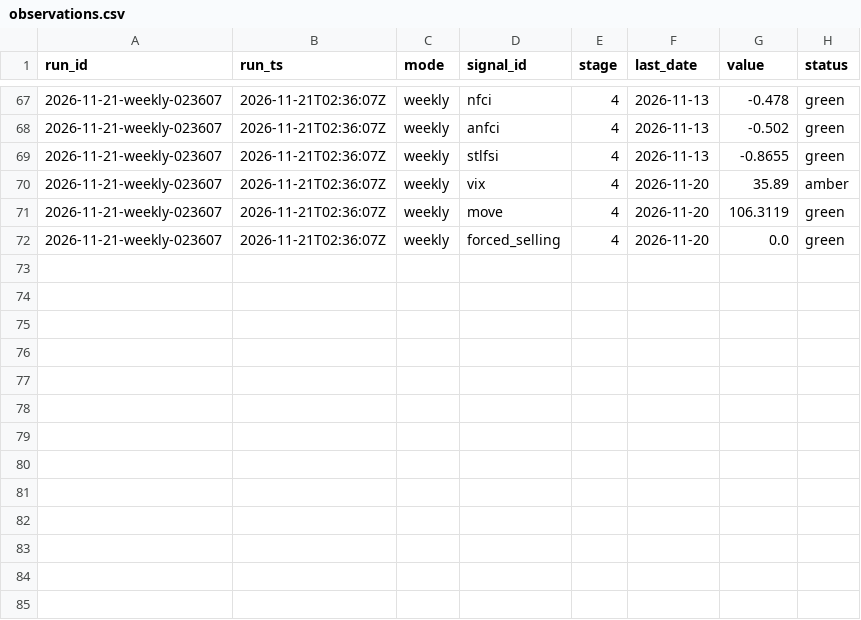
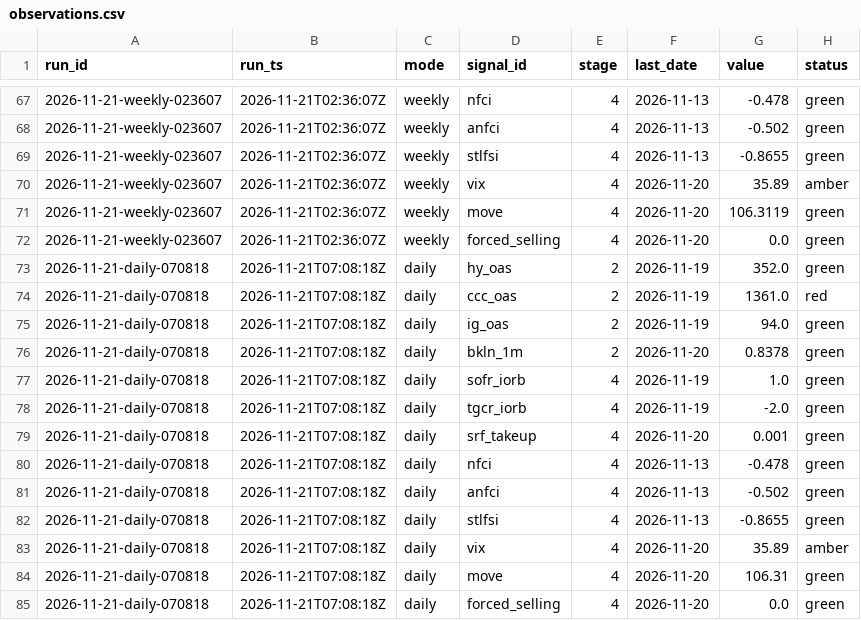
Before and after one commit to augustasskiba/credit-stress-tracker, a CSV file: data/observations.csv, drawn as a sheet; only a part is shown, gaps mark what is left out; the diff names each change by its address in the sheet, - before the commit and + after, or states it on an @@ line.

```diff
--- a/data/observations.csv
+++ b/data/observations.csv
+row 73: 2026-11-21-daily-070818 | 2026-11-21T07:08:18Z | daily | hy_oas | 2 | 2026-11-19 | 352.0 | green
+row 74: 2026-11-21-daily-070818 | 2026-11-21T07:08:18Z | daily | ccc_oas | 2 | 2026-11-19 | 1361.0 | red
+row 75: 2026-11-21-daily-070818 | 2026-11-21T07:08:18Z | daily | ig_oas | 2 | 2026-11-19 | 94.0 | green
+row 76: 2026-11-21-daily-070818 | 2026-11-21T07:08:18Z | daily | bkln_1m | 2 | 2026-11-20 | 0.8378 | green
+row 77: 2026-11-21-daily-070818 | 2026-11-21T07:08:18Z | daily | sofr_iorb | 4 | 2026-11-19 | 1.0 | green
+row 78: 2026-11-21-daily-070818 | 2026-11-21T07:08:18Z | daily | tgcr_iorb | 4 | 2026-11-19 | -2.0 | green
+row 79: 2026-11-21-daily-070818 | 2026-11-21T07:08:18Z | daily | srf_takeup | 4 | 2026-11-20 | 0.001 | green
+row 80: 2026-11-21-daily-070818 | 2026-11-21T07:08:18Z | daily | nfci | 4 | 2026-11-13 | -0.478 | green
+row 81: 2026-11-21-daily-070818 | 2026-11-21T07:08:18Z | daily | anfci | 4 | 2026-11-13 | -0.502 | green
+row 82: 2026-11-21-daily-070818 | 2026-11-21T07:08:18Z | daily | stlfsi | 4 | 2026-11-13 | -0.8655 | green
+row 83: 2026-11-21-daily-070818 | 2026-11-21T07:08:18Z | daily | vix | 4 | 2026-11-20 | 35.89 | amber
+row 84: 2026-11-21-daily-070818 | 2026-11-21T07:08:18Z | daily | move | 4 | 2026-11-20 | 106.31 | green
+row 85: 2026-11-21-daily-070818 | 2026-11-21T07:08:18Z | daily | forced_selling | 4 | 2026-11-20 | 0.0 | green
```
Also changed, not shown: data/runs.csv.
